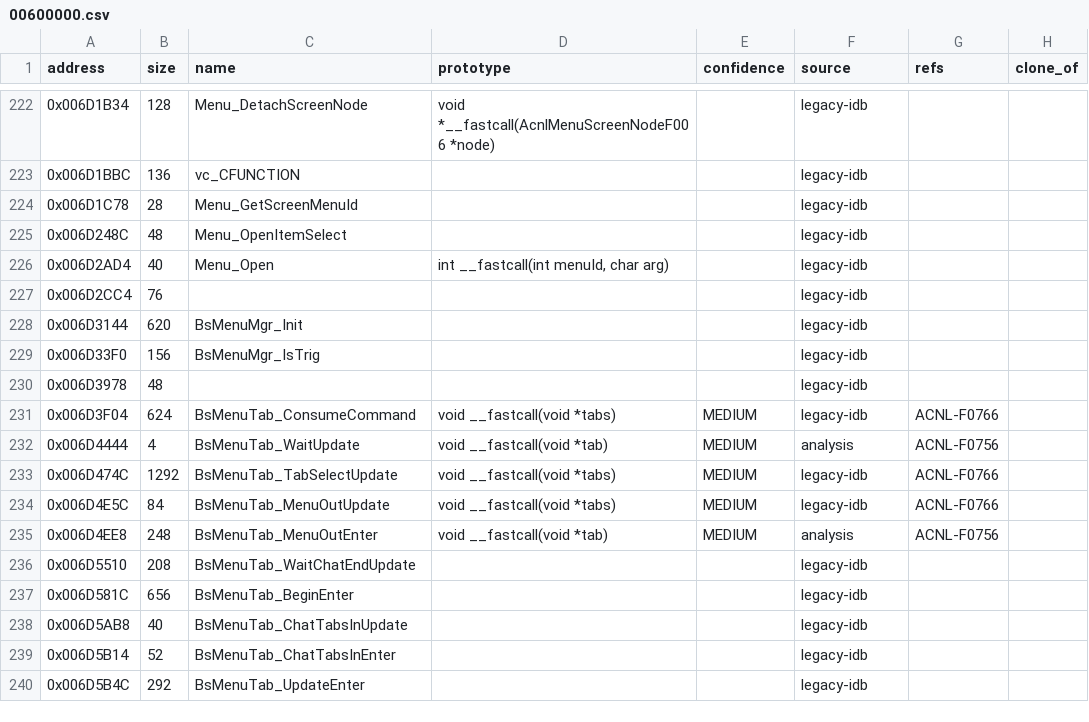
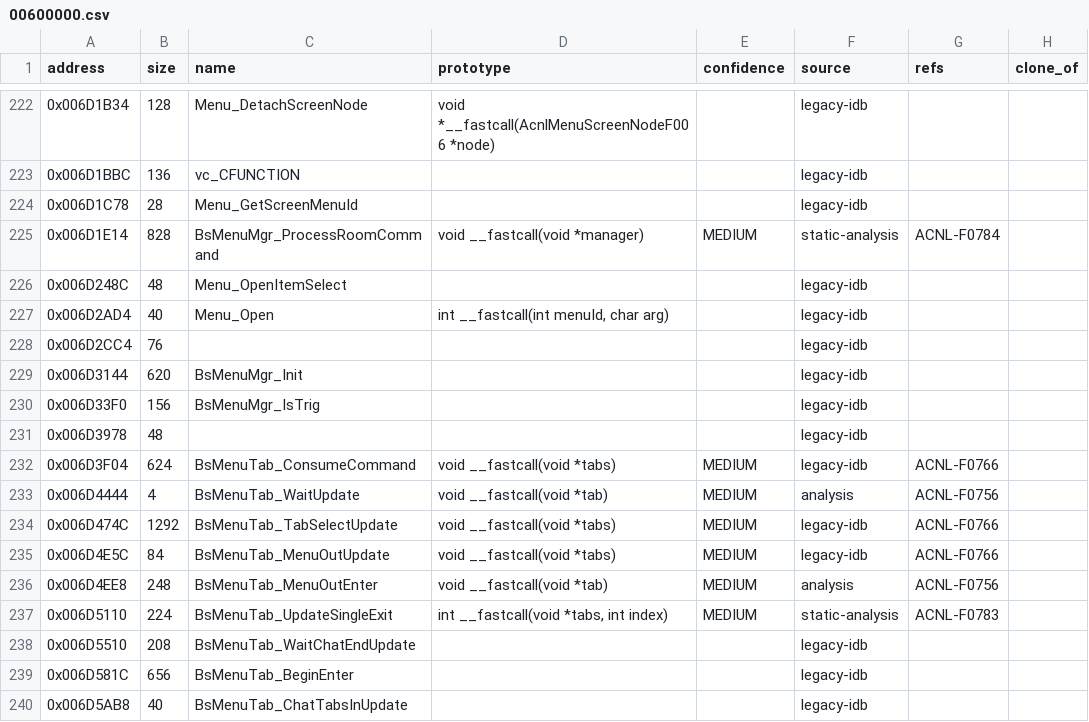
Before and after one commit to yak9909/ac3ds-re, a CSV file: symbols/acnl_jpn_v15/functions/00600000.csv, drawn as a sheet; only a part is shown, gaps mark what is left out; the shorter side is filled out with more unchanged rows; the diff names each change by its address in the sheet, - before the commit and + after, or states it on an @@ line.

```diff
--- a/symbols/acnl_jpn_v15/functions/00600000.csv
+++ b/symbols/acnl_jpn_v15/functions/00600000.csv
+row 225: 0x006D1E14 | 828 | BsMenuMgr_ProcessRoomCommand | void __fastcall(void *manager) | MEDIUM | static-analysis | ACNL-F0784
+row 237: 0x006D5110 | 224 | BsMenuTab_UpdateSingleExit | int __fastcall(void *tabs, int index) | MEDIUM | static-analysis | ACNL-F0783
```
Also changed, not shown: symbols/acnl_jpn_v15/comments/00500000.csv, symbols/acnl_jpn_v15/comments/00600000.csv, 10 other files.
